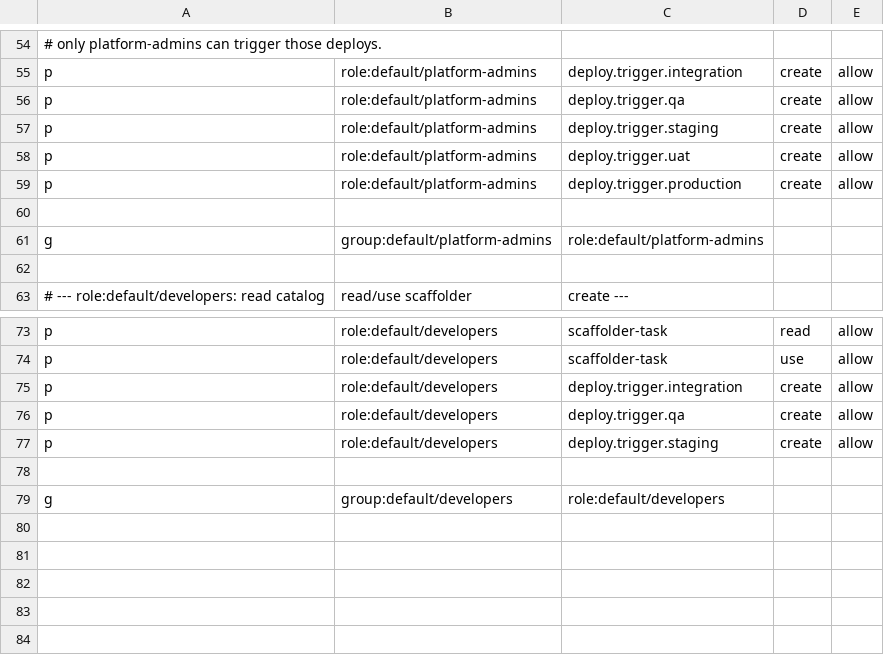
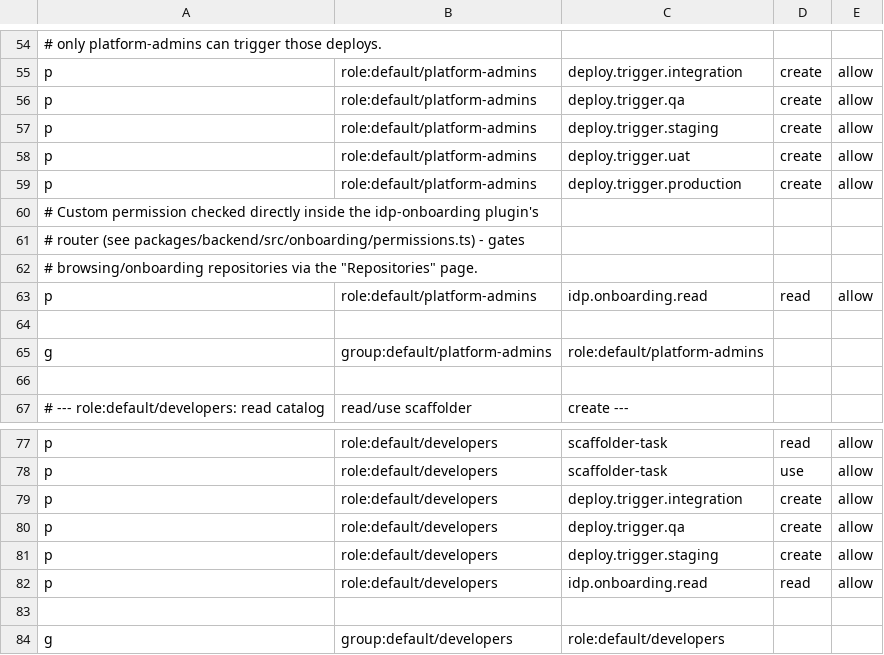
Before and after one commit to ksquare-platform/idp-backstage, a CSV file: packages/backend/rbac/rbac-policy.csv, drawn as a sheet; only a part is shown, gaps mark what is left out.

Commit message:
Add repository browser: list an org's repos and onboard from the UI

```diff
--- a/packages/backend/rbac/rbac-policy.csv
+++ b/packages/backend/rbac/rbac-policy.csv
@@ -59,2 +59,6 @@ p, role:default/platform-admins, deploy.trigger.uat, create, allow
 p, role:default/platform-admins, deploy.trigger.production, create, allow
+# Custom permission checked directly inside the idp-onboarding plugin's
+# router (see packages/backend/src/onboarding/permissions.ts) - gates
+# browsing/onboarding repositories via the "Repositories" page.
+p, role:default/platform-admins, idp.onboarding.read, read, allow
 
@@ -77,2 +81,3 @@ p, role:default/developers, deploy.trigger.qa, create, allow
 p, role:default/developers, deploy.trigger.staging, create, allow
+p, role:default/developers, idp.onboarding.read, read, allow
 
```
Also changed, not shown: 15 other files.
